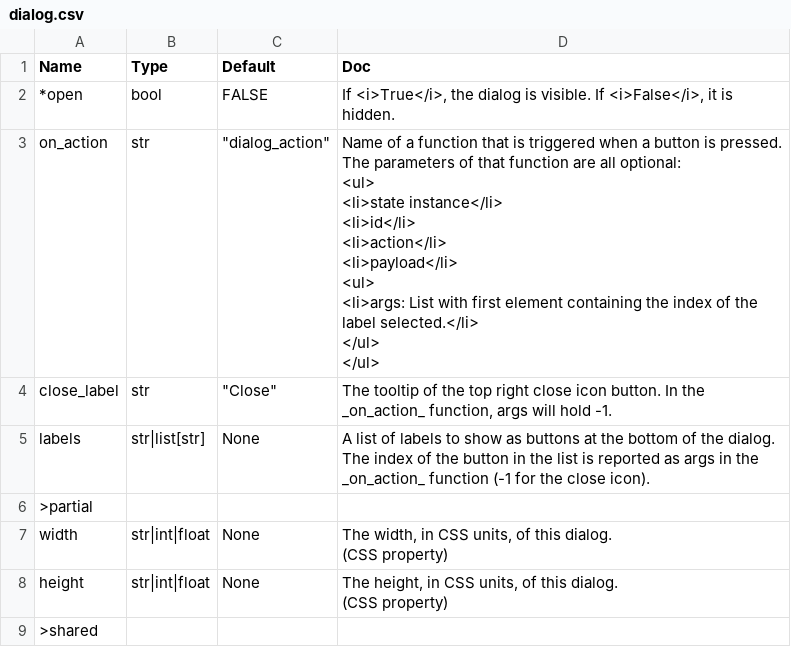
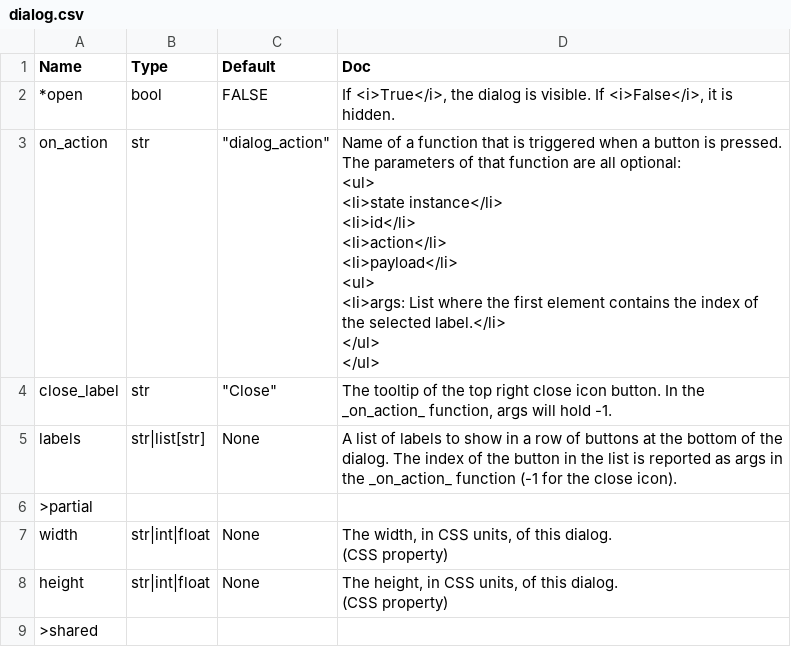
Before and after one commit to Avaiga/taipy, a CSV file: gui/doc/dialog.csv, drawn as a sheet.

```diff
--- a/gui/doc/dialog.csv
+++ b/gui/doc/dialog.csv
@@ -2,16 +2,16 @@
 *open,bool,FALSE,"If <i>True</i>, the dialog is visible. If <i>False</i>, it is hidden."
-on_action,str,"""dialog_action""","Name of a function that is triggered when a button is pressed.
-The parameters of that function are all optional:
-<ul>
-<li>state instance</li>
-<li>id</li>
-<li>action</li>
-<li>payload</li>
-<ul>
-<li>args: List with first element containing the index of the label selected.</li>
-</ul>
-</ul>
-"
+on_action,str,"""dialog_action""","Name of a function that is triggered when a button is pressed.
+The parameters of that function are all optional:
+<ul>
+<li>state instance</li>
+<li>id</li>
+<li>action</li>
+<li>payload</li>
+<ul>
+<li>args: List where the first element contains the index of the selected label.</li>
+</ul>
+</ul>
+"
 close_label,str,"""Close""","The tooltip of the top right close icon button. In the _on_action_ function, args will hold -1."
-labels, str|list[str],None,"A list of labels to show as buttons at the bottom of the dialog. The index of the button in the list is reported as args in the _on_action_ function (-1 for the close icon)."
+labels, str|list[str],None,"A list of labels to show in a row of buttons at the bottom of the dialog. The index of the button in the list is reported as args in the _on_action_ function (-1 for the close icon)."
 >partial,,,
```
Also changed, not shown: 2 other files.
